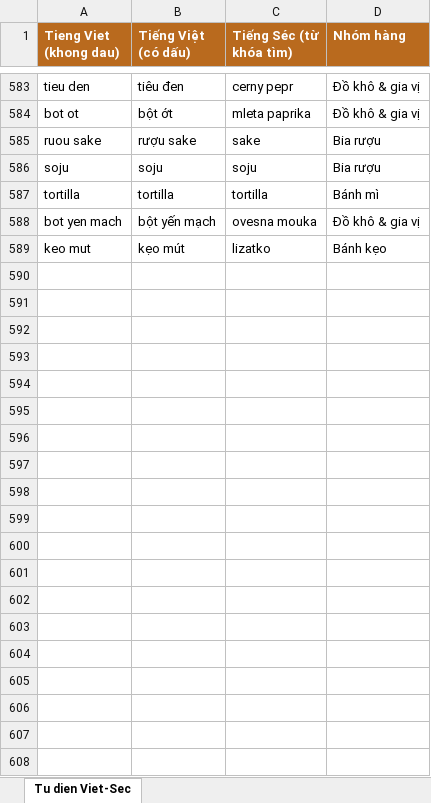
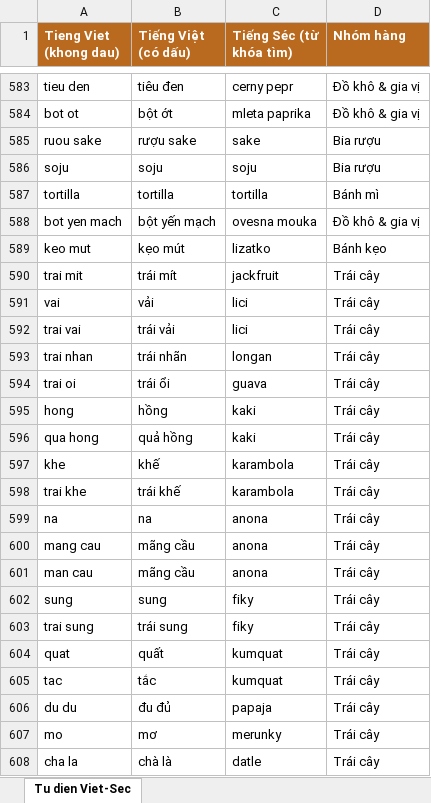
Before and after one commit to my-tools26/cena-checker, an Excel workbook: tudien.xlsx, sheet Tu dien Viet-Sec, drawn as a sheet; only a part is shown, gaps mark what is left out; values as stored, in another font and other column widths than the file's, no borders; the diff covers the shown part only; the diff names each change by its address in the sheet, - before the commit and + after, or states it on an @@ line.

```diff
--- a/tudien.xlsx (sheet Tu dien Viet-Sec)
+++ b/tudien.xlsx (sheet Tu dien Viet-Sec)
+row 590: trai mit | trái mít | jackfruit | Trái cây
+row 591: vai | vải | lici | Trái cây
+row 592: trai vai | trái vải | lici | Trái cây
+row 593: trai nhan | trái nhãn | longan | Trái cây
+row 594: trai oi | trái ổi | guava | Trái cây
+row 595: hong | hồng | kaki | Trái cây
+row 596: qua hong | quả hồng | kaki | Trái cây
+row 597: khe | khế | karambola | Trái cây
+row 598: trai khe | trái khế | karambola | Trái cây
+row 599: na | na | anona | Trái cây
+row 600: mang cau | mãng cầu | anona | Trái cây
+row 601: man cau | mãng cầu | anona | Trái cây
+row 602: sung | sung | fiky | Trái cây
+row 603: trai sung | trái sung | fiky | Trái cây
+row 604: quat | quất | kumquat | Trái cây
+row 605: tac | tắc | kumquat | Trái cây
+row 606: du du | đu đủ | papaja | Trái cây
+row 607: mo | mơ | merunky | Trái cây
+row 608: cha la | chà là | datle | Trái cây
```
Also changed, not shown: 15 added rows elsewhere in this sheet, 8 other files.
